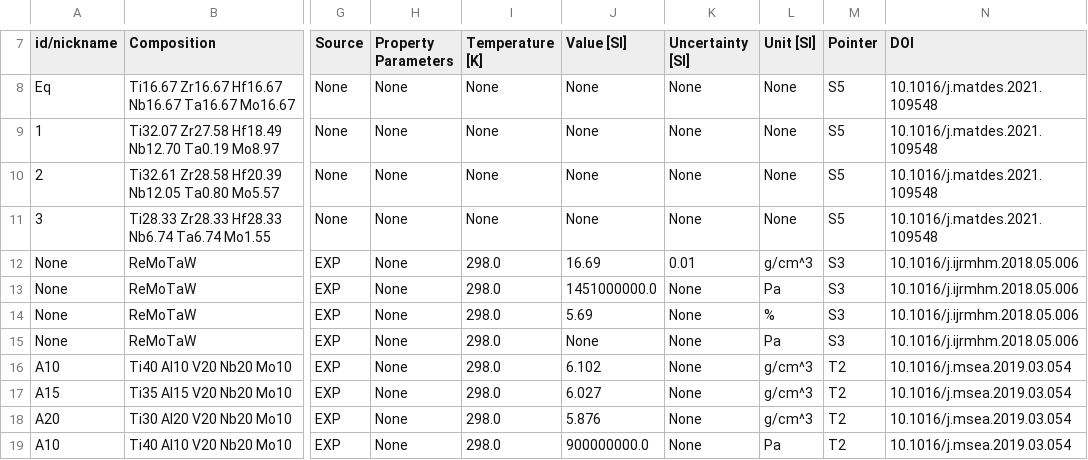
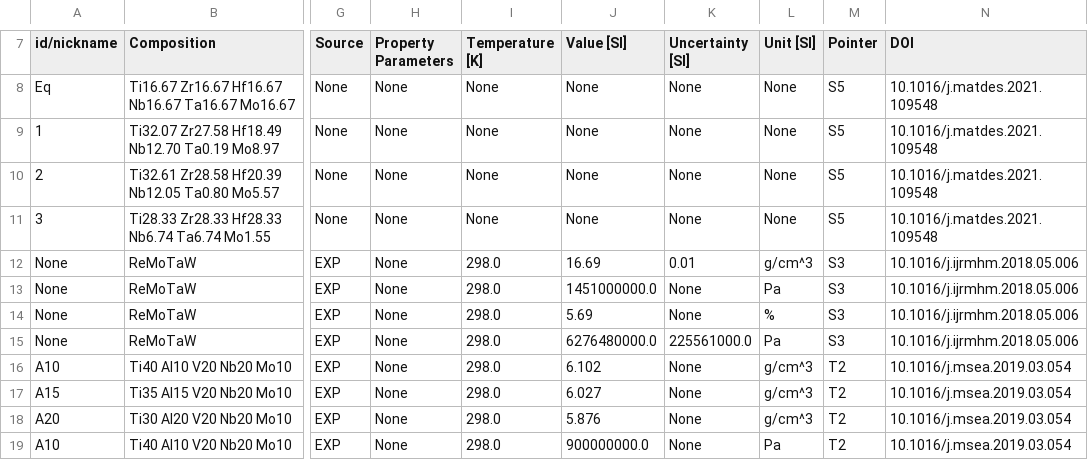
Before and after one commit to amkrajewski/ULTERA-contribute-amkrajewski, a CSV file: MiscSmallUploads_Nov2024.csv, drawn as a sheet; only a part is shown, gaps mark what is left out; the diff names each change by its address in the sheet, - before the commit and + after, or states it on an @@ line.

Commit message:
(automatic) excel2csv Action for Data Tracking

```diff
--- a/MiscSmallUploads_Nov2024.csv
+++ b/MiscSmallUploads_Nov2024.csv
-J15 (Value [SI]): None
+J15 (Value [SI]): 6276480000.0
-K15 (Uncertainty [SI]): None
+K15 (Uncertainty [SI]): 225561000.0
```
